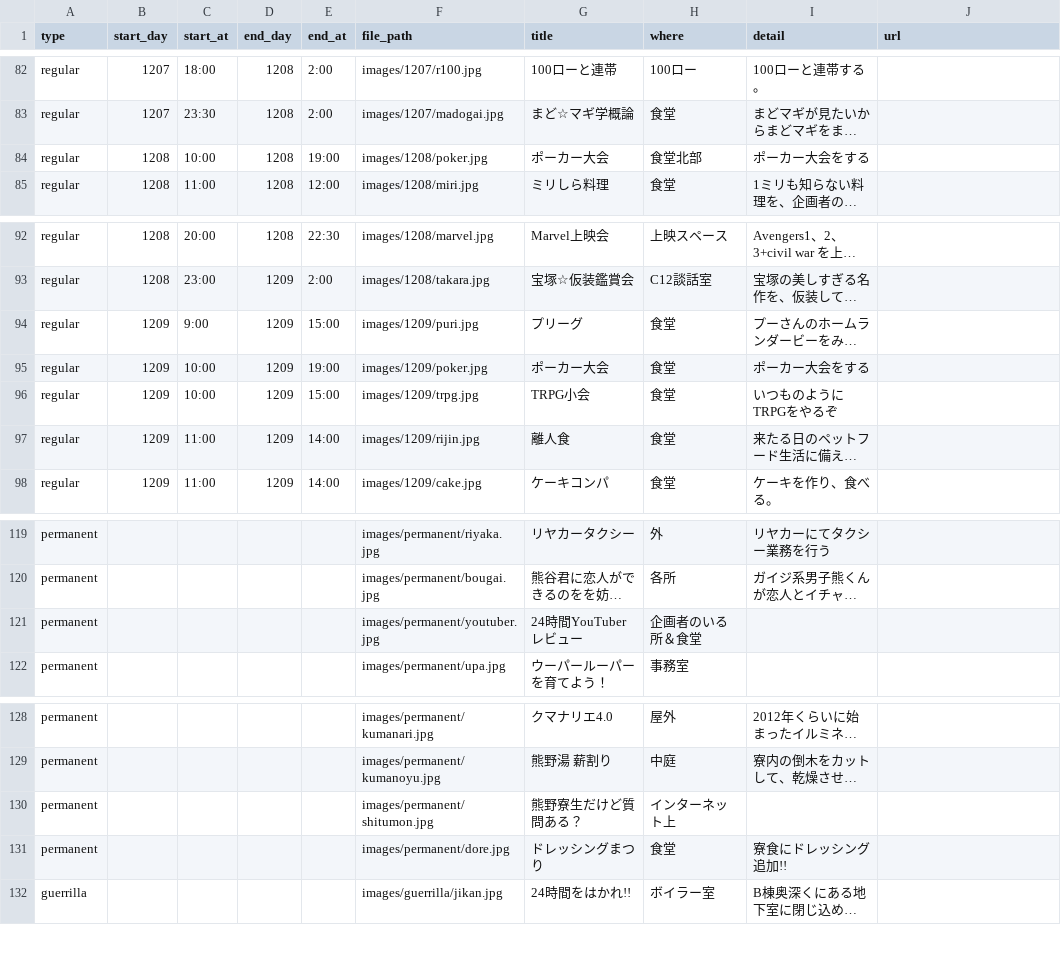
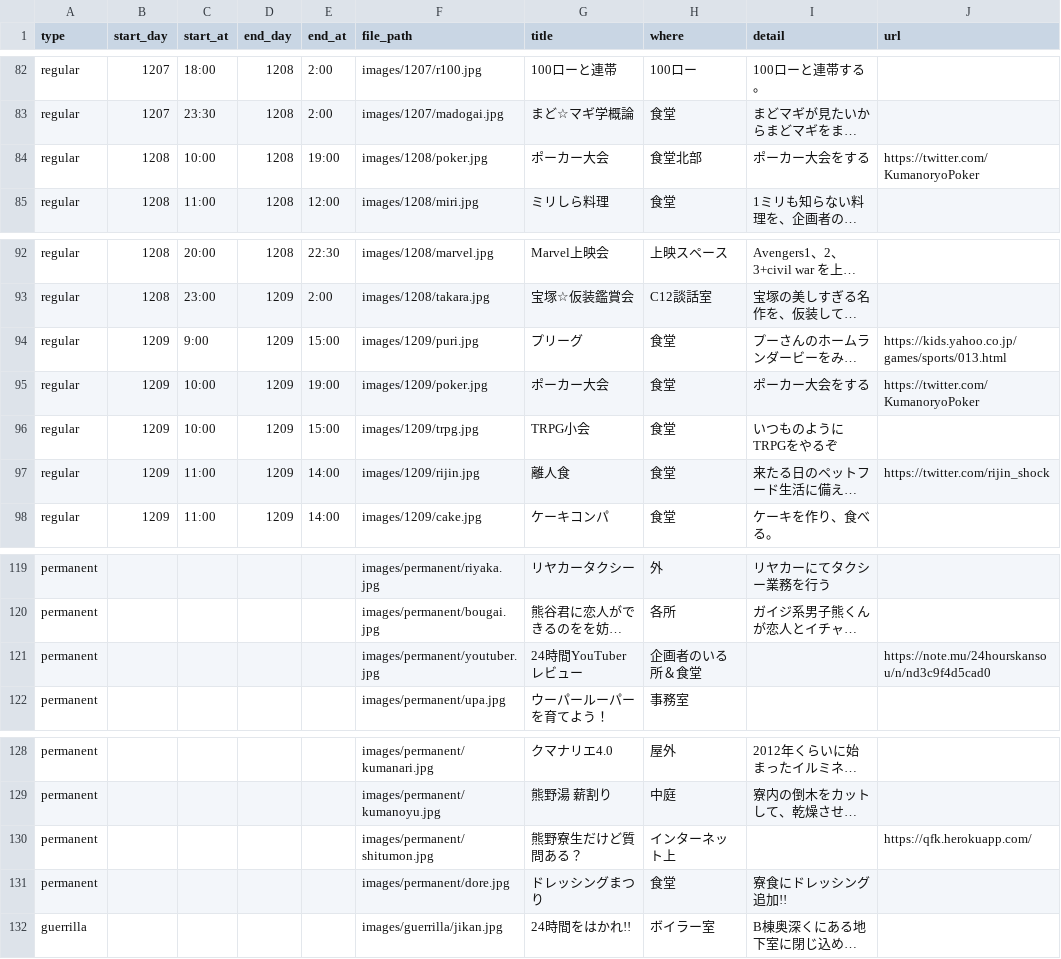
Before and after one commit to kumano-dormitory/Kumanofes2018data, a CSV file: list_style2017.csv, drawn as a sheet; only a part is shown, gaps mark what is left out; long unchanged cells end in …; the diff names each change by its address in the sheet, - before the commit and + after, or states it on an @@ line.

Commit message:
企画にウェブページがある場合はurlデータを追加した

```diff
--- a/list_style2017.csv
+++ b/list_style2017.csv
-J84 (url): (empty)
+J84 (url): https://twitter.com/KumanoryoPoker
-J94 (url): (empty)
+J94 (url): https://kids.yahoo.co.jp/games/sports/013.html
-J95 (url): (empty)
+J95 (url): https://twitter.com/KumanoryoPoker
-J97 (url): (empty)
+J97 (url): https://twitter.com/rijin_shock
-J121 (url): (empty)
+J121 (url): https://note.mu/24hourskansou/n/nd3c9f4d5cad0
-J130 (url): (empty)
+J130 (url): https://qfk.herokuapp.com/
```
